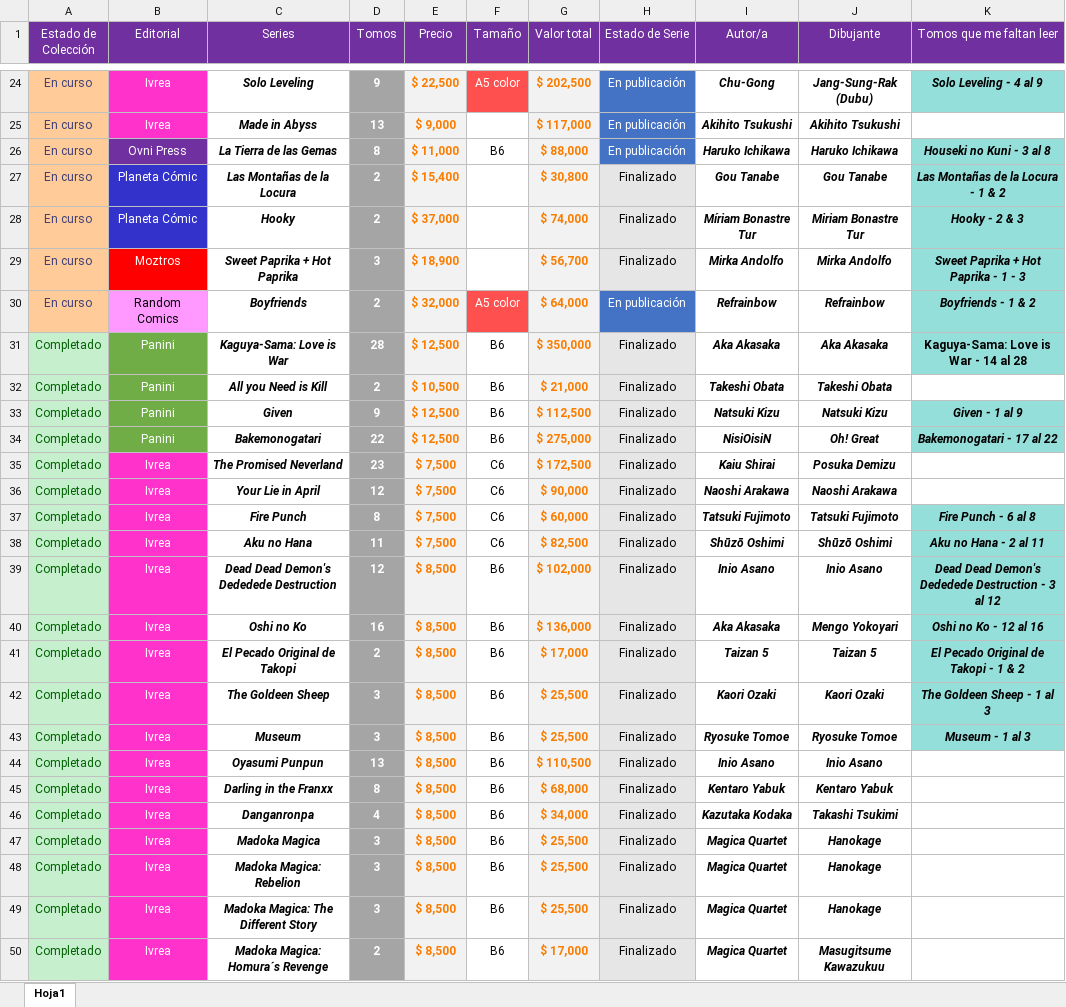
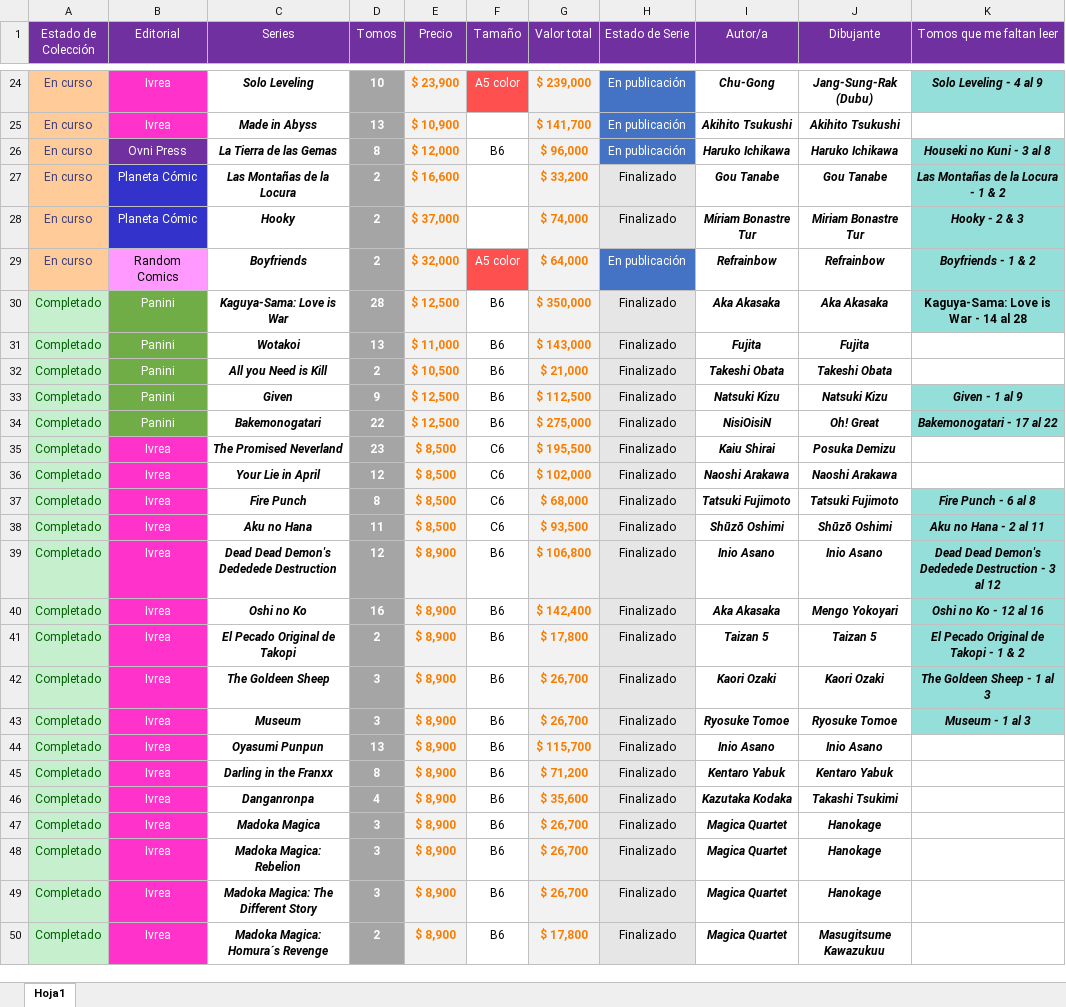
Before and after one commit to Nahuewe/mangas, an Excel workbook: assets/Mangas.xlsx, sheet Hoja1, drawn as a sheet; only a part is shown, gaps mark what is left out; values as stored, in another font and other column widths than the file's, no borders; conditional formats not drawn; removed rows and columns are numbered as before the commit, all else as after; the diff covers the shown part only; the diff names each change by its address in the sheet, - before the commit and + after, or states it on an @@ line.

Commit message:
Actualizados precios y nuevos mangas

```diff
--- a/assets/Mangas.xlsx (sheet Hoja1)
+++ b/assets/Mangas.xlsx (sheet Hoja1)
-D24 (Tomos): 9
+D24 (Tomos): 10
-E24 (Precio): $ 22,500
+E24 (Precio): $ 23,900
-G24 (Valor total): $ 202,500
+G24 (Valor total): $ 239,000
-E25 (Precio): $ 9,000
+E25 (Precio): $ 10,900
-G25 (Valor total): $ 117,000
+G25 (Valor total): $ 141,700
-E26 (Precio): $ 11,000
+E26 (Precio): $ 12,000
-G26 (Valor total): $ 88,000
+G26 (Valor total): $ 96,000
-E27 (Precio): $ 15,400
+E27 (Precio): $ 16,600
-G27 (Valor total): $ 30,800
+G27 (Valor total): $ 33,200
-row 29: En curso | Moztros | Sweet Paprika + Hot Paprika | 3 | $ 18,900 | A5 | $ 56,700 | Finalizado | Mirka Andolfo | Mirka Andolfo | Sweet Paprika + Hot Paprika - 1 - 3
+row 31: Completado | Panini | Wotakoi | 13 | $ 11,000 | B6 | $ 143,000 | Finalizado | Fujita | Fujita
-E35:E38 (Precio): $ 7,500
+E35:E38 (Precio): $ 8,500
-G35 (Valor total): $ 172,500
+G35 (Valor total): $ 195,500
-G36 (Valor total): $ 90,000
+G36 (Valor total): $ 102,000
-G37 (Valor total): $ 60,000
+G37 (Valor total): $ 68,000
-G38 (Valor total): $ 82,500
+G38 (Valor total): $ 93,500
-E39:E50 (Precio): $ 8,500
+E39:E50 (Precio): $ 8,900
-G39 (Valor total): $ 102,000
+G39 (Valor total): $ 106,800
-G40 (Valor total): $ 136,000
+G40 (Valor total): $ 142,400
-G41 (Valor total): $ 17,000
+G41 (Valor total): $ 17,800
-G42:G43 (Valor total): $ 25,500
+G42:G43 (Valor total): $ 26,700
-G44 (Valor total): $ 110,500
+G44 (Valor total): $ 115,700
-G45 (Valor total): $ 68,000
+G45 (Valor total): $ 71,200
-G46 (Valor total): $ 34,000
+G46 (Valor total): $ 35,600
-G47:G49 (Valor total): $ 25,500
+G47:G49 (Valor total): $ 26,700
-G50 (Valor total): $ 17,000
+G50 (Valor total): $ 17,800
```
Also changed, not shown: 3 added rows, 2 removed rows and 164 edited cells elsewhere in this sheet, formulas that keep their value, 2 other files.
